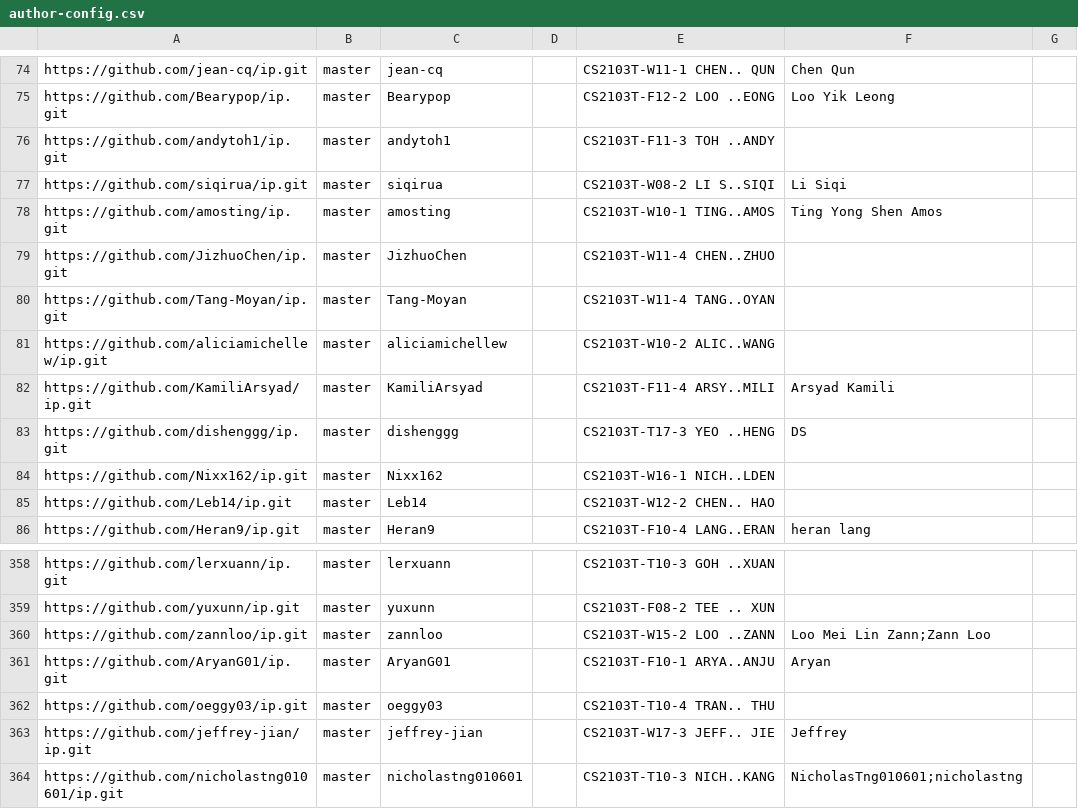
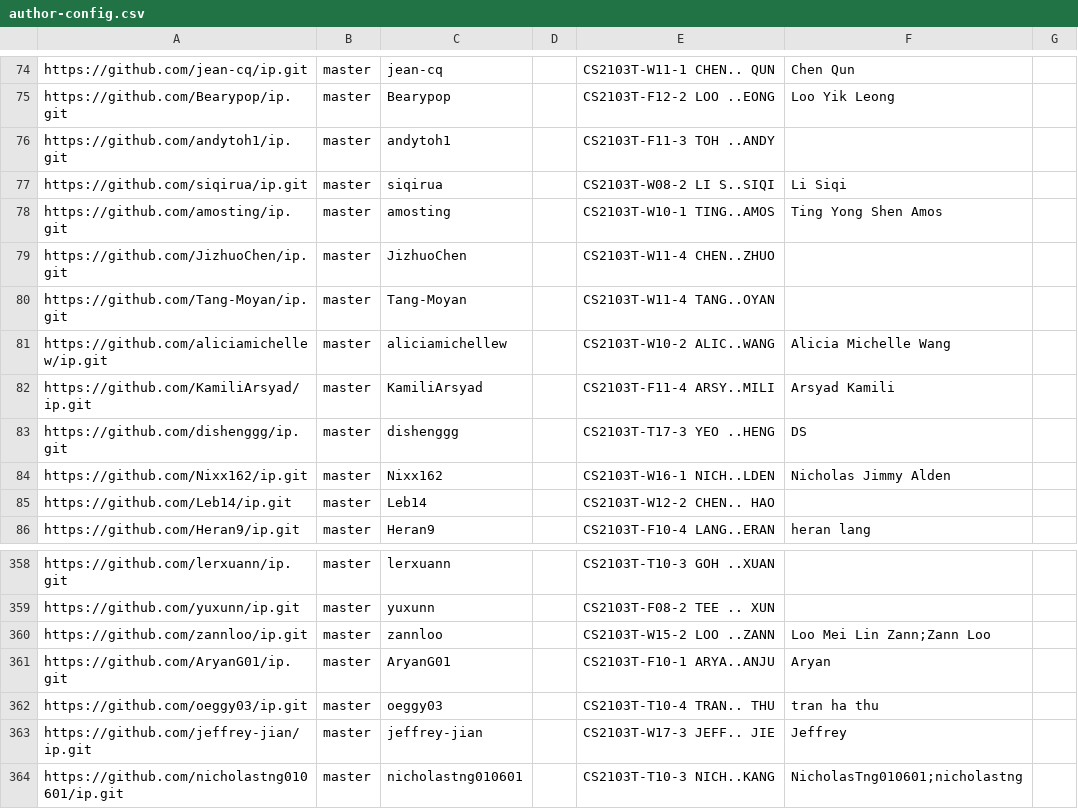
Before and after one commit to nus-cs2103-AY2324S1/ip-dashboard, a CSV file: configs/author-config.csv, drawn as a sheet; only a part is shown, gaps mark what is left out.

Commit message:
Update configs

```diff
--- a/configs/author-config.csv
+++ b/configs/author-config.csv
@@ -80,6 +80,6 @@ https://github.com/JizhuoChen/ip.git,master,JizhuoChen,,CS2103T-W11-4 CHEN..ZHUO
 https://github.com/Tang-Moyan/ip.git,master,Tang-Moyan,,CS2103T-W11-4 TANG..OYAN,,
-https://github.com/aliciamichellew/ip.git,master,aliciamichellew,,CS2103T-W10-2 ALIC..WANG,,
+https://github.com/aliciamichellew/ip.git,master,aliciamichellew,,CS2103T-W10-2 ALIC..WANG,Alicia Michelle Wang,
 https://github.com/KamiliArsyad/ip.git,master,KamiliArsyad,,CS2103T-F11-4 ARSY..MILI,Arsyad Kamili,
 https://github.com/dishenggg/ip.git,master,dishenggg,,CS2103T-T17-3 YEO ..HENG,DS,
-https://github.com/Nixx162/ip.git,master,Nixx162,,CS2103T-W16-1 NICH..LDEN,,
+https://github.com/Nixx162/ip.git,master,Nixx162,,CS2103T-W16-1 NICH..LDEN,Nicholas Jimmy Alden,
 https://github.com/Leb14/ip.git,master,Leb14,,CS2103T-W12-2 CHEN.. HAO,,
@@ -361,3 +361,3 @@ https://github.com/zannloo/ip.git,master,zannloo,,CS2103T-W15-2 LOO ..ZANN,Loo M
 https://github.com/AryanG01/ip.git,master,AryanG01,,CS2103T-F10-1 ARYA..ANJU,Aryan,
-https://github.com/oeggy03/ip.git,master,oeggy03,,CS2103T-T10-4 TRAN.. THU,,
+https://github.com/oeggy03/ip.git,master,oeggy03,,CS2103T-T10-4 TRAN.. THU,tran ha thu,
 https://github.com/jeffrey-jian/ip.git,master,jeffrey-jian,,CS2103T-W17-3 JEFF.. JIE,Jeffrey,
```
